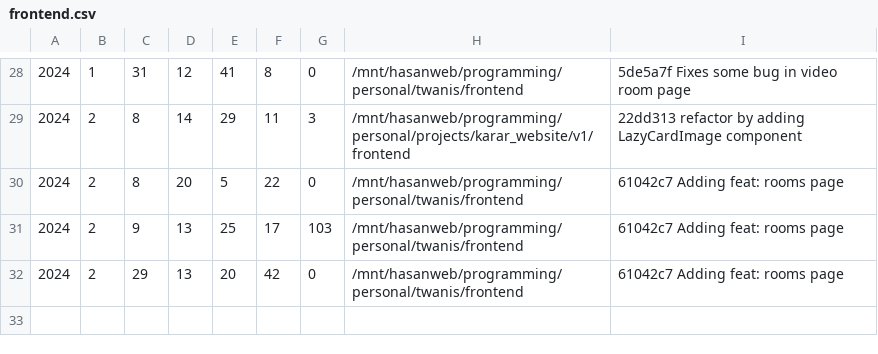
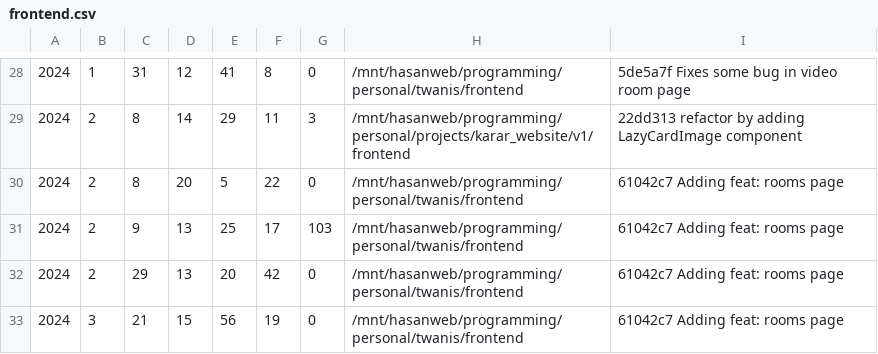
Before and after one commit to ht3aa/typingtracker_cli, a CSV file: workFiles/frontend.csv, drawn as a sheet; only a part is shown, gaps mark what is left out; the diff names each change by its address in the sheet, - before the commit and + after, or states it on an @@ line.

```diff
--- a/workFiles/frontend.csv
+++ b/workFiles/frontend.csv
+row 33: 2024 | 3 | 21 | 15 | 56 | 19 | 0 | /mnt/hasanweb/programming/personal/twanis/frontend | 61042c7 Adding feat: rooms page
```
Also changed, not shown: workFiles/backend.csv, workFiles/portfolio.csv, 23 other files.
